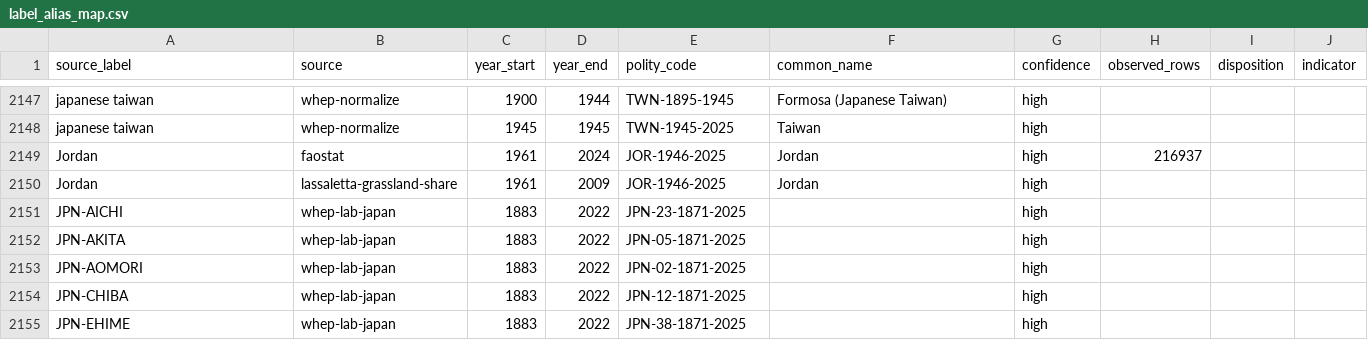
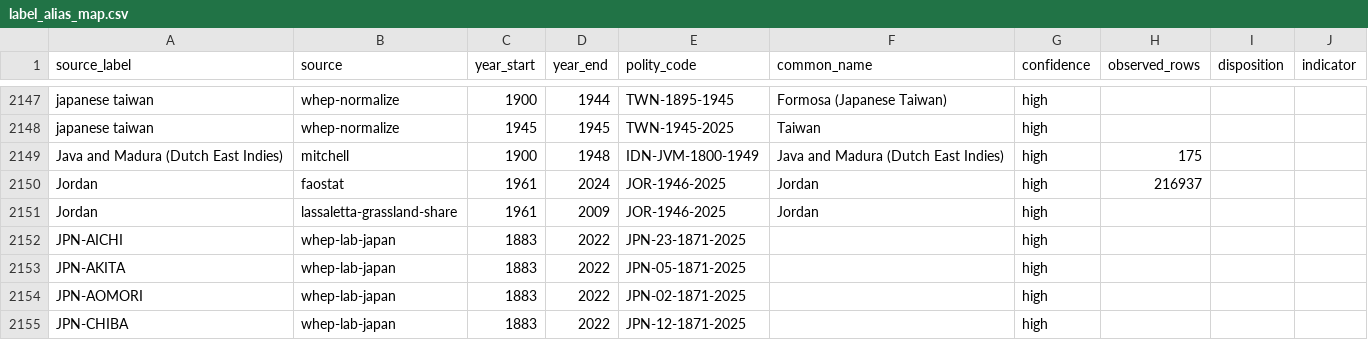
Before and after one commit to eduaguilera/whep-polities, a CSV file: data/final/label_alias_map.csv, drawn as a sheet; only a part is shown, gaps mark what is left out; the shorter side is filled out with more unchanged rows.

```diff
--- a/data/final/label_alias_map.csv
+++ b/data/final/label_alias_map.csv
@@ -2148,2 +2148,3 @@ japanese taiwan,whep-normalize,1900,1944,TWN-1895-1945,Formosa (Japanese Taiwan)
 japanese taiwan,whep-normalize,1945,1945,TWN-1945-2025,Taiwan,high,,,
+Java and Madura (Dutch East Indies),mitchell,1900,1948,IDN-JVM-1800-1949,Java and Madura (Dutch East Indies),high,175,,
 Jordan,faostat,1961,2024,JOR-1946-2025,Jordan,high,216937,,
```
Also changed, not shown: pipelines/polity-autoimprove/state/territory_basis.csv, 16 other files.
